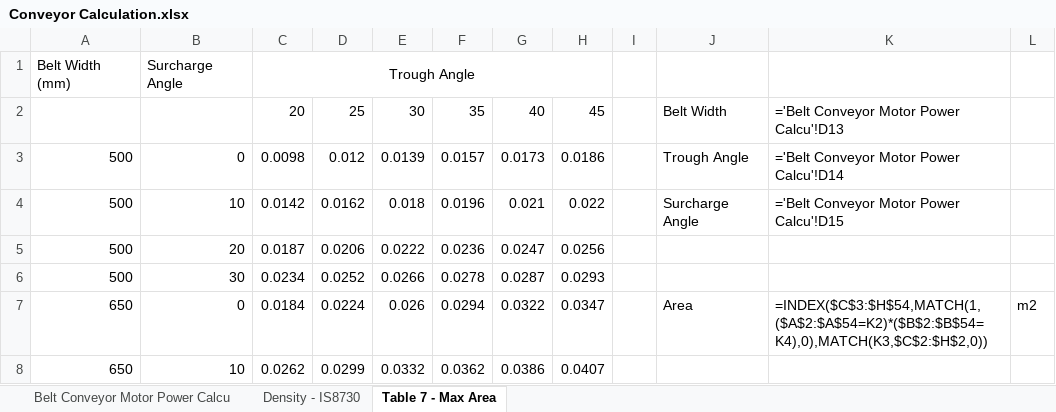
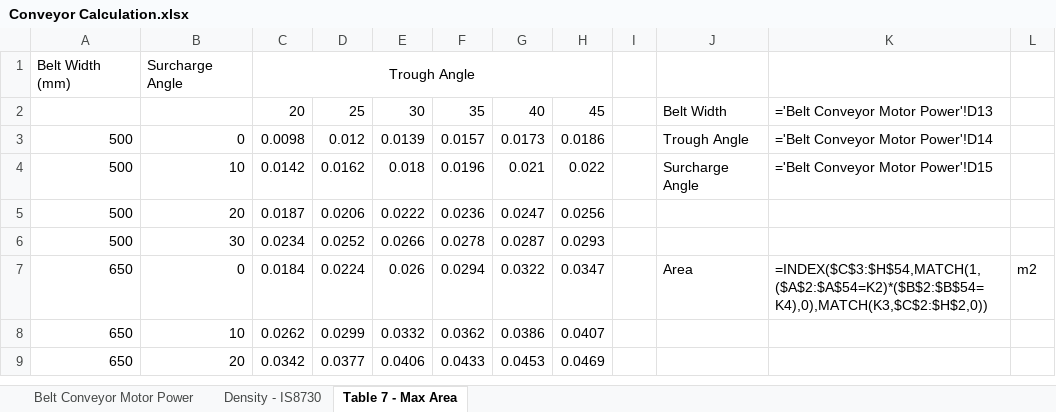
Before and after one commit to aryanshankar5/mechanical-calculator, an Excel workbook: backend/excel/Conveyor Calculation.xlsx, sheet Table 7 - Max Area, drawn as a sheet; only a part is shown; the shorter side is filled out with more unchanged rows; values as stored, in another font and other column widths than the file's, no borders; formulas are shown in place of their values; the diff names each change by its address in the sheet, - before the commit and + after, or states it on an @@ line.

```diff
--- a/backend/excel/Conveyor Calculation.xlsx (sheet Table 7 - Max Area)
+++ b/backend/excel/Conveyor Calculation.xlsx (sheet Table 7 - Max Area)
-sheet tab: Belt Conveyor Motor Power Calcu
+sheet tab: Belt Conveyor Motor Power
-K2: ='Belt Conveyor Motor Power Calcu'!D13
+K2: ='Belt Conveyor Motor Power'!D13
-K3: ='Belt Conveyor Motor Power Calcu'!D14
+K3: ='Belt Conveyor Motor Power'!D14
-K4: ='Belt Conveyor Motor Power Calcu'!D15
+K4: ='Belt Conveyor Motor Power'!D15
```
Also changed, not shown: backend/excel/Bearing Life Calculator.xlsx, backend/excel/Conveyor Calculation Official.xlsx, 8 other files.
